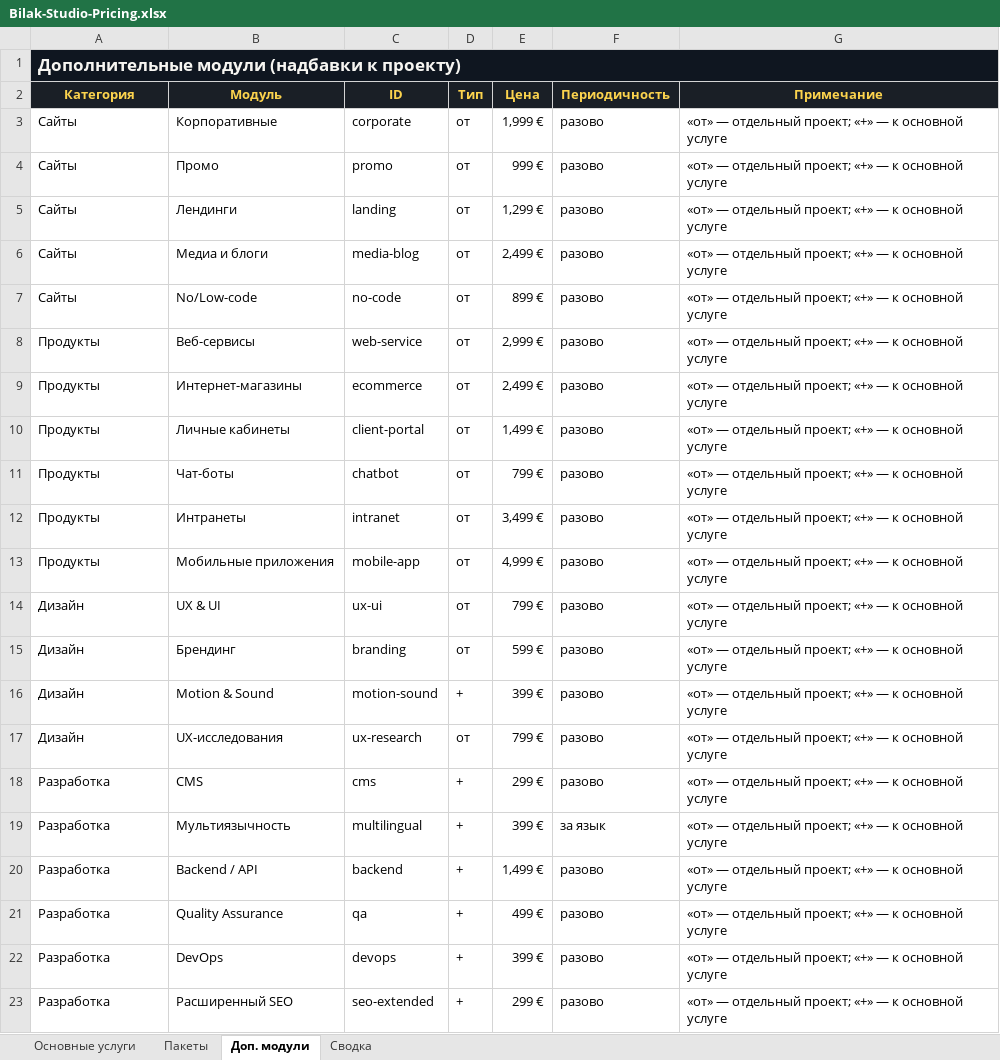
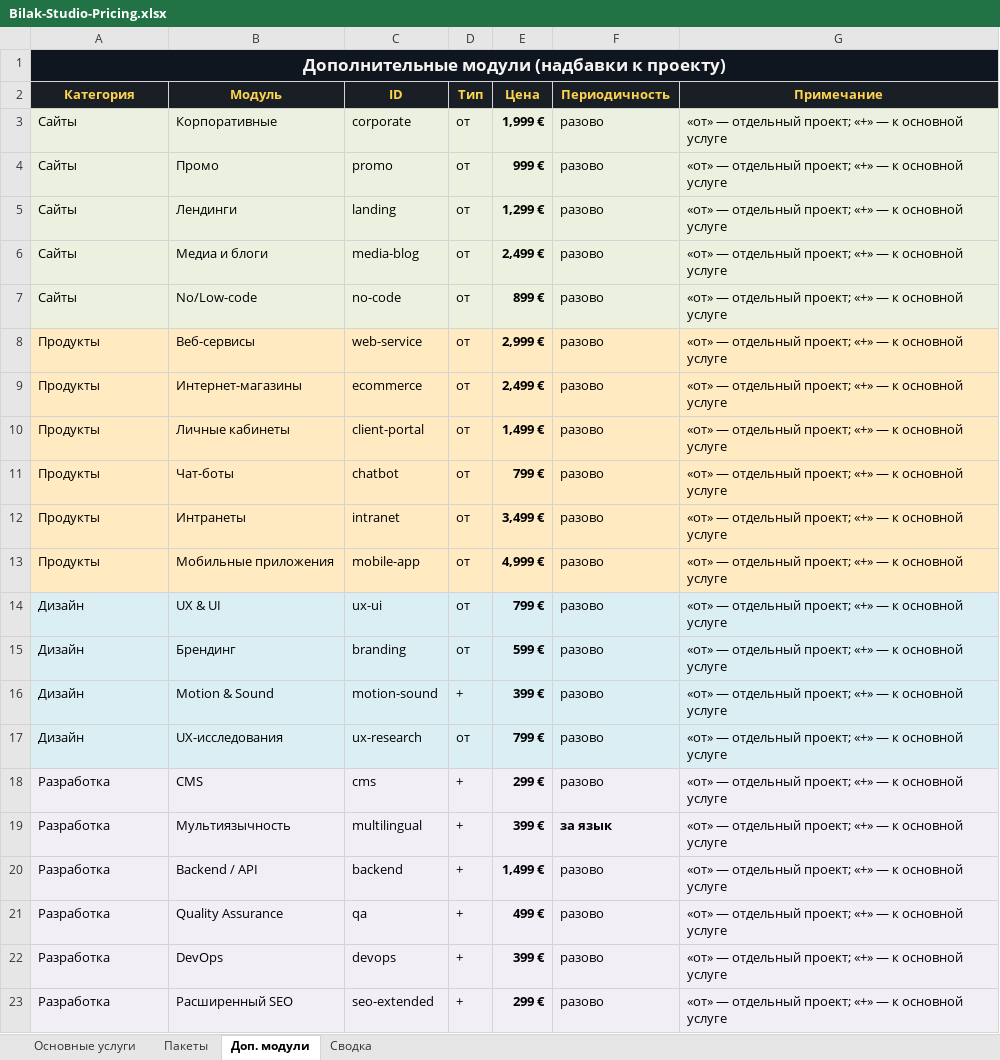
Before and after one commit to MichaelBilak/Portfolio, an Excel workbook: data/Bilak-Studio-Pricing.xlsx, sheet Доп. модули, drawn as a sheet; values as stored, in another font and other column widths than the file's, no borders; the diff names each change by its address in the sheet, - before the commit and + after, or states it on an @@ line.

```diff
--- a/data/Bilak-Studio-Pricing.xlsx (sheet Доп. модули)
+++ b/data/Bilak-Studio-Pricing.xlsx (sheet Доп. модули)
-A1 alignment: left
+A1 alignment: center
-A3:G7 fill: none
+A3:G7 fill: #EBF1DE
-E3:E18 bold: off
+E3:E18 bold: on
-A8:G13 fill: none
+A8:G13 fill: #FFEAC1
-A14:G17 fill: none
+A14:G17 fill: #DBEEF4
-A18:G23 fill: none
+A18:G23 fill: #F1EFF5
-E19:F19 bold: off
+E19:F19 bold: on
-E20:E23 bold: off
+E20:E23 bold: on
```
Also changed, not shown: sheet Пакеты, sheet Основные услуги, sheet Сводка, 45 other files.
